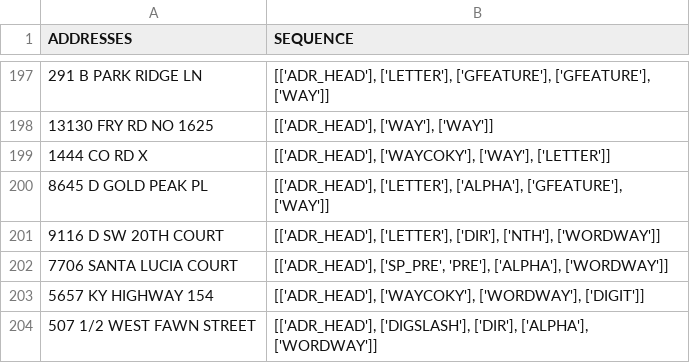
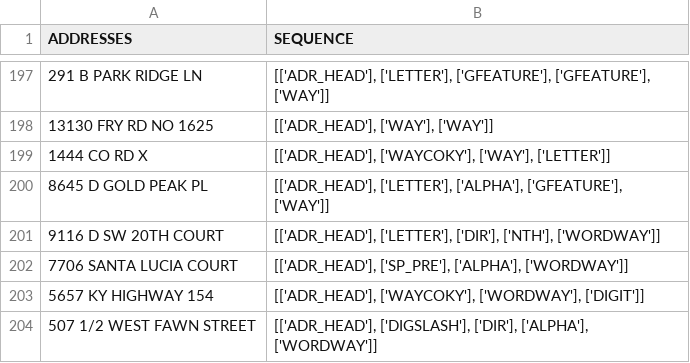
Before and after one commit to Niarfe/sandbox, a CSV file: data/address/address.csv, drawn as a sheet; only a part is shown, gaps mark what is left out; the diff covers the shown part only; the diff names each change by its address in the sheet, - before the commit and + after, or states it on an @@ line.

```diff
--- a/data/address/address.csv
+++ b/data/address/address.csv
-B202 (SEQUENCE): [['ADR_HEAD'], ['SP_PRE', 'PRE'], ['ALPHA'], ['WORDWAY']]
+B202 (SEQUENCE): [['ADR_HEAD'], ['SP_PRE'], ['ALPHA'], ['WORDWAY']]
```
Also changed, not shown: 2 added rows and 5 edited cells elsewhere in this file, 1 other file.
